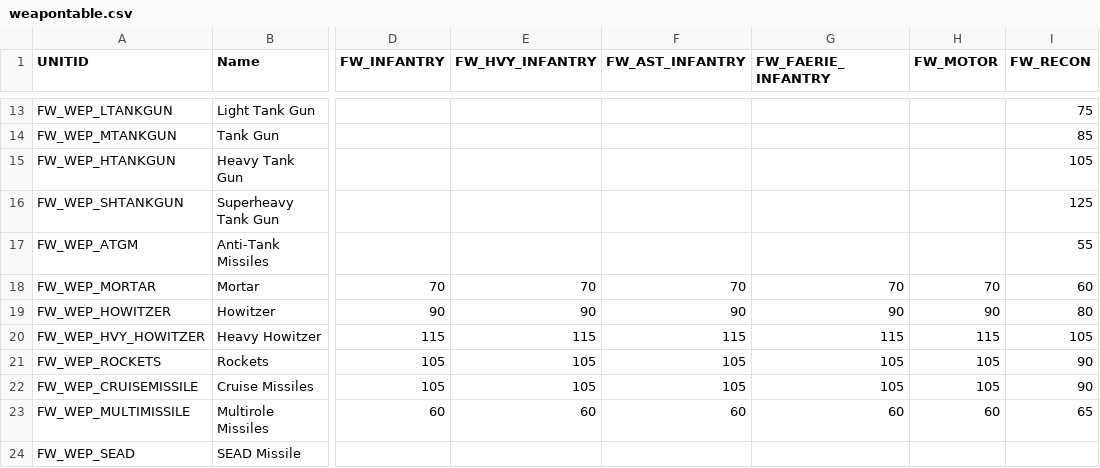
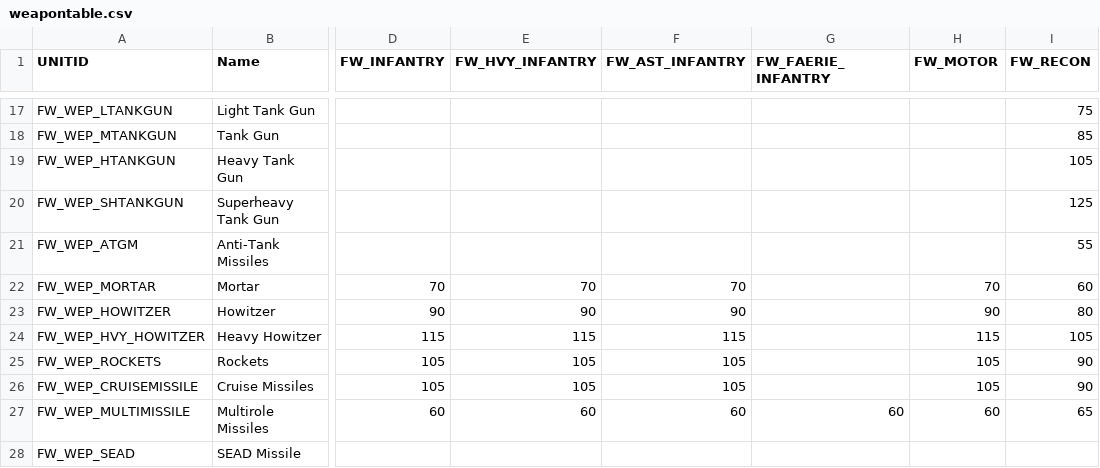
Before and after one commit to FranticFairy/Fairy-Wars, a CSV file: scripts/weapons/weapontable.csv, drawn as a sheet; only a part is shown, gaps mark what is left out; addresses are those after the commit; the diff covers the shown part only; the diff names each change by its address in the sheet, - before the commit and + after, or states it on an @@ line.

Commit message:
Add Elite Faerie Infantry variant.

```diff
--- a/scripts/weapons/weapontable.csv
+++ b/scripts/weapons/weapontable.csv
-G22 (FW_FAERIE_INFANTRY): 70
+G22 (FW_FAERIE_INFANTRY): (empty)
-G23 (FW_FAERIE_INFANTRY): 90
+G23 (FW_FAERIE_INFANTRY): (empty)
-G24 (FW_FAERIE_INFANTRY): 115
+G24 (FW_FAERIE_INFANTRY): (empty)
-G25:G26 (FW_FAERIE_INFANTRY): 105
+G25:G26 (FW_FAERIE_INFANTRY): (empty)
```
Also changed, not shown: 4 added rows and 13 edited cells elsewhere in this file, 3 other files.
